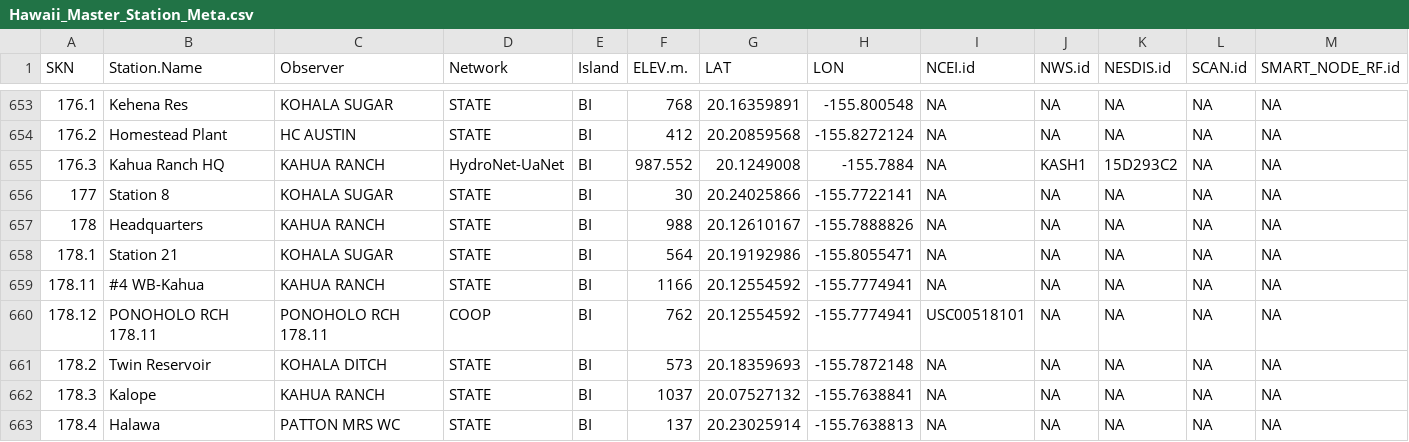
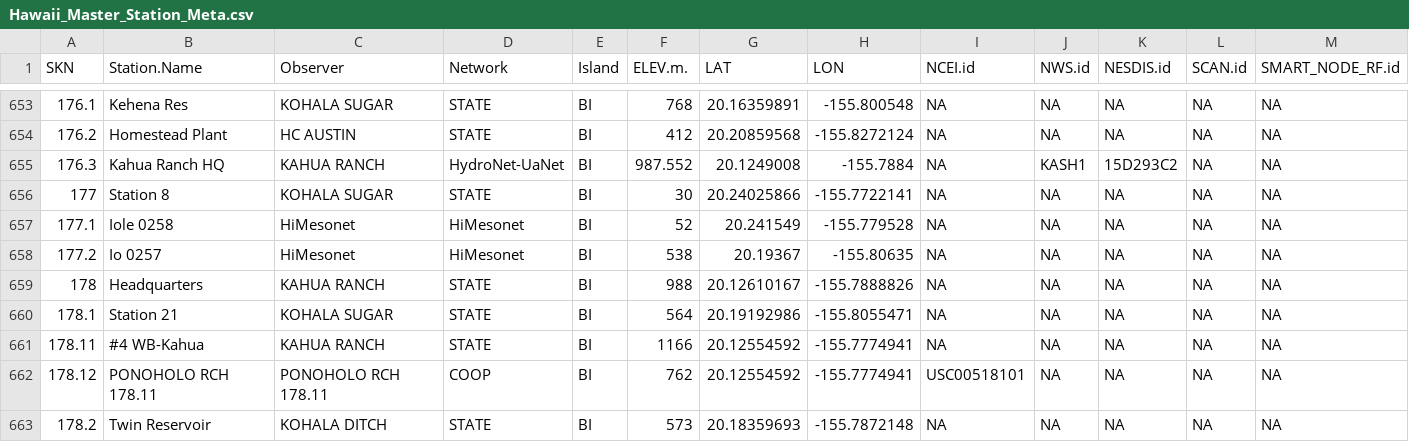
Before and after one commit to ikewai/hawaii_wx_station_mgmt_container, a CSV file: Hawaii_Master_Station_Meta.csv, drawn as a sheet; only a part is shown, gaps mark what is left out; the shorter side is filled out with more unchanged rows; the diff names each change by its address in the sheet, - before the commit and + after, or states it on an @@ line.

Commit message:
add 2 new mesonet stations 0257_Io and 0258 Iole with new SKN, will add NWS.id later

```diff
--- a/Hawaii_Master_Station_Meta.csv
+++ b/Hawaii_Master_Station_Meta.csv
+row 657: 177.1 | Iole 0258 | HiMesonet | HiMesonet | BI | 52 | 20.241549 | -155.779528 | NA | NA | NA | NA | NA
+row 658: 177.2 | Io 0257 | HiMesonet | HiMesonet | BI | 538 | 20.19367 | -155.80635 | NA | NA | NA | NA | NA
```
